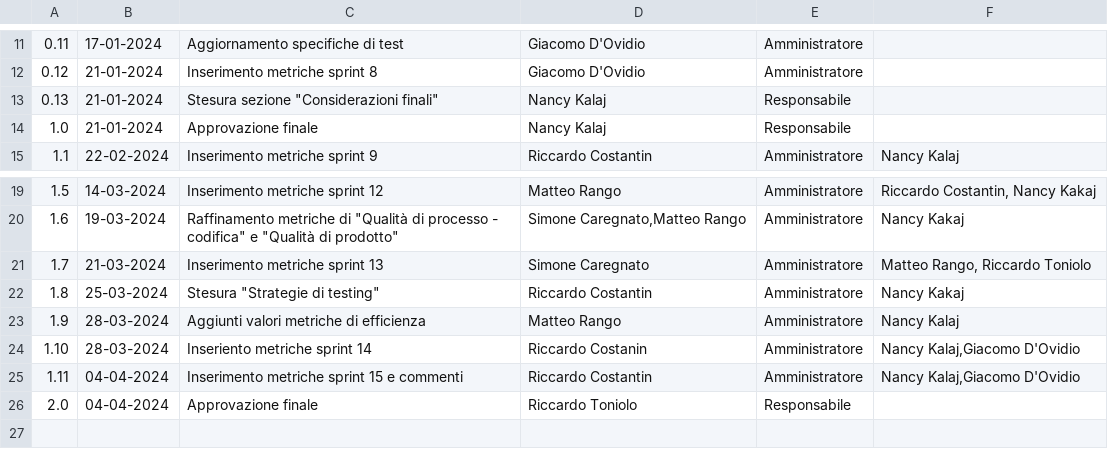
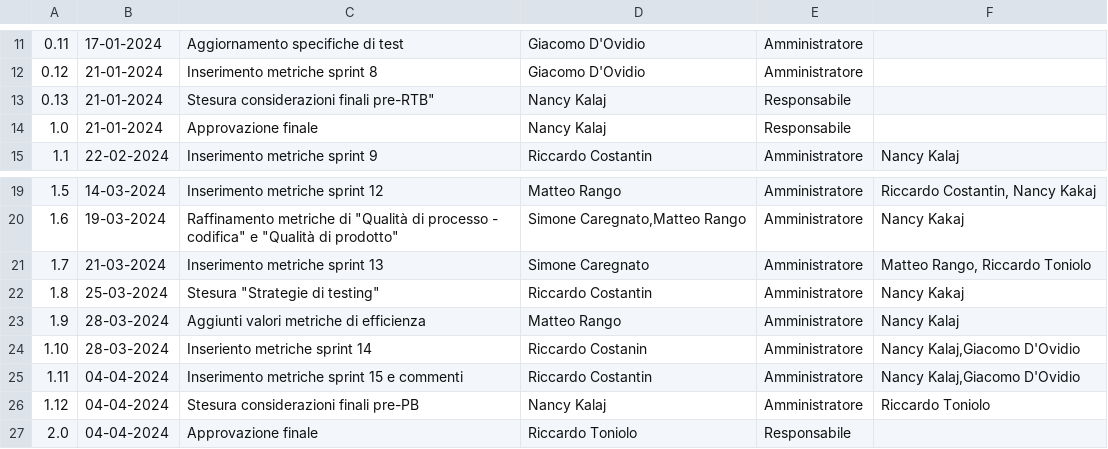
Before and after one commit to SWATEngineering/Docs, a CSV file: src/3_PB/PianoDiQualifica/changelog.csv, drawn as a sheet; only a part is shown, gaps mark what is left out.

Commit message:
considerazioni pre-PB

```diff
--- a/src/3_PB/PianoDiQualifica/changelog.csv
+++ b/src/3_PB/PianoDiQualifica/changelog.csv
@@ -12,3 +12,3 @@
 0.12,21-01-2024,Inserimento metriche sprint 8,Giacomo D'Ovidio,Amministratore,""
-0.13,21-01-2024,Stesura sezione "Considerazioni finali",Nancy Kalaj,Responsabile,""
+0.13,21-01-2024,Stesura considerazioni finali pre-RTB",Nancy Kalaj,Responsabile,""
 1.0,21-01-2024,Approvazione finale,Nancy Kalaj,Responsabile,""
@@ -25,2 +25,3 @@
 1.11,04-04-2024,Inserimento metriche sprint 15 e commenti,Riccardo Costantin,Amministratore,"Nancy Kalaj,Giacomo D'Ovidio"
+1.12,04-04-2024,Stesura considerazioni finali pre-PB,Nancy Kalaj,Amministratore,"Riccardo Toniolo"
 2.0,04-04-2024,Approvazione finale,Riccardo Toniolo,Responsabile,""
```
Also changed, not shown: src/3_PB/PianoDiQualifica/Mfornitura.csv, 1 other file.
